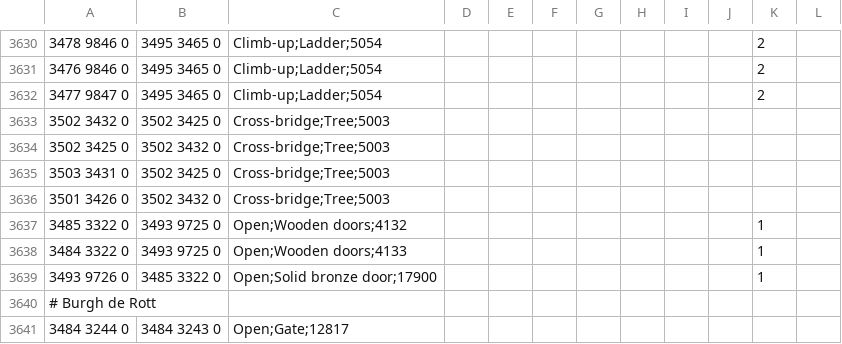
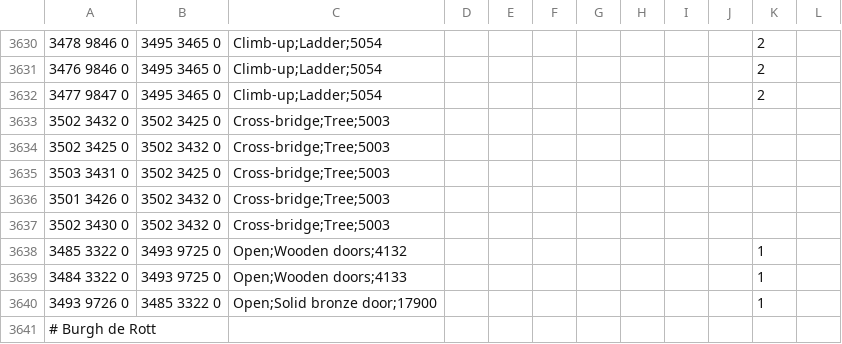
Before and after one commit to chsami/Microbot, a TSV file: runelite-client/src/main/resources/net/runelite/client/plugins/microbot/shortestpath/transports.tsv, drawn as a sheet; only a part is shown, gaps mark what is left out; the shorter side is filled out with more unchanged rows; the diff names each change by its address in the sheet, - before the commit and + after, or states it on an @@ line.

```diff
--- a/runelite-client/src/main/resources/net/runelite/client/plugins/microbot/shortestpath/transports.tsv
+++ b/runelite-client/src/main/resources/net/runelite/client/plugins/microbot/shortestpath/transports.tsv
+row 3637: 3502 3430 0 | 3502 3432 0 | Cross-bridge;Tree;5003
```
Also changed, not shown: 2 other files.
